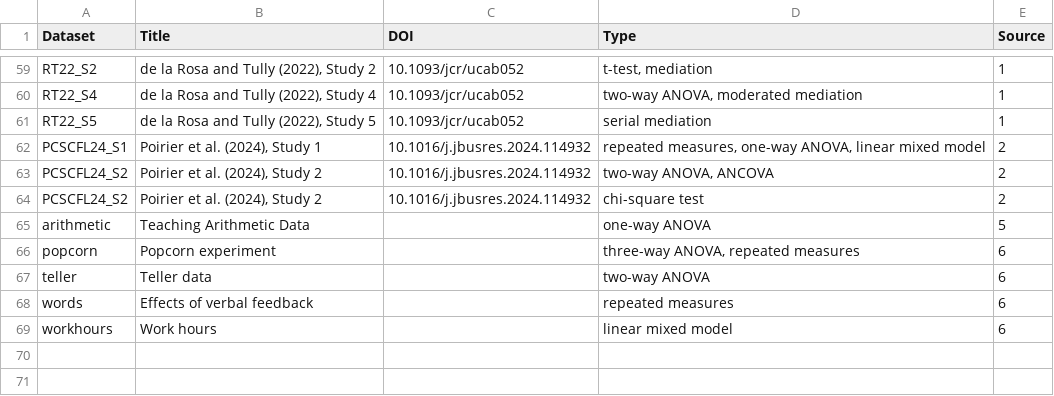
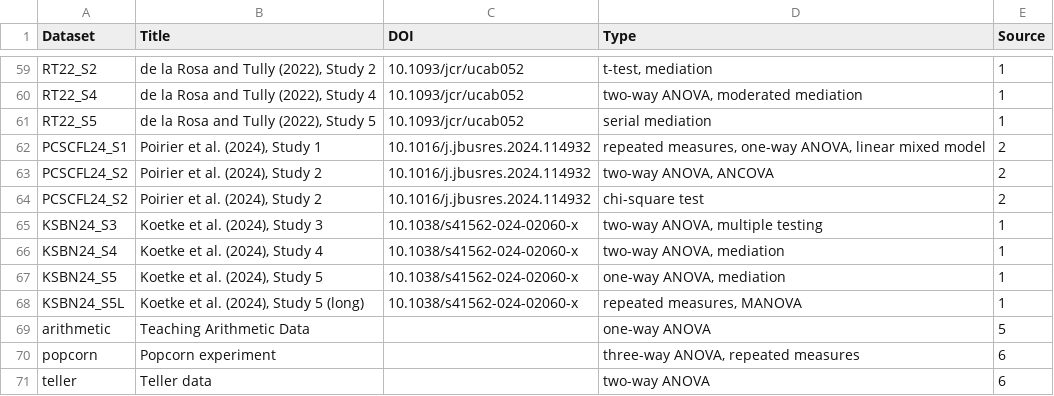
Before and after one commit to lbelzile/hecedsm, a CSV file: data-raw/datasets.csv, drawn as a sheet; only a part is shown, gaps mark what is left out; the shorter side is filled out with more unchanged rows; the diff names each change by its address in the sheet, - before the commit and + after, or states it on an @@ line.

Commit message:
Add databases from Koetke (2024)

```diff
--- a/data-raw/datasets.csv
+++ b/data-raw/datasets.csv
+row 65: KSBN24_S3 | Koetke et al. (2024), Study 3 | 10.1038/s41562-024-02060-x | two-way ANOVA, multiple testing | 1
+row 66: KSBN24_S4 | Koetke et al. (2024), Study 4 | 10.1038/s41562-024-02060-x | two-way ANOVA, mediation | 1
+row 67: KSBN24_S5 | Koetke et al. (2024), Study 5 | 10.1038/s41562-024-02060-x | one-way ANOVA, mediation | 1
+row 68: KSBN24_S5L | Koetke et al. (2024), Study 5 (long) | 10.1038/s41562-024-02060-x | repeated measures, MANOVA | 1
```
Also changed, not shown: 22 other files.
